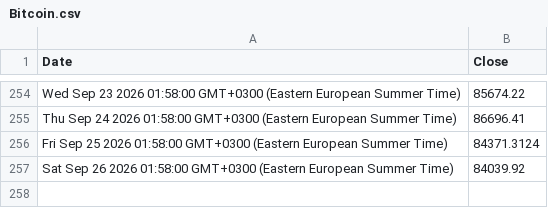
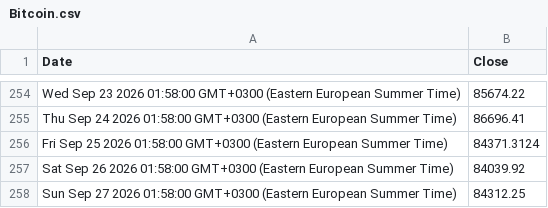
Before and after one commit to denesdata/roem, a CSV file: roem 2.0/Financial Markets/Bitcoin.csv, drawn as a sheet; only a part is shown, gaps mark what is left out.

Commit message:
Update roem 2.0/Financial Markets/Bitcoin.csv

```diff
--- a/roem 2.0/Financial Markets/Bitcoin.csv
+++ b/roem 2.0/Financial Markets/Bitcoin.csv
@@ -257 +257,2 @@ Fri Sep 25 2026 01:58:00 GMT+0300 (Eastern European Summer Time),84371.3124
 Sat Sep 26 2026 01:58:00 GMT+0300 (Eastern European Summer Time),84039.92
+Sun Sep 27 2026 01:58:00 GMT+0300 (Eastern European Summer Time),84312.25
```
